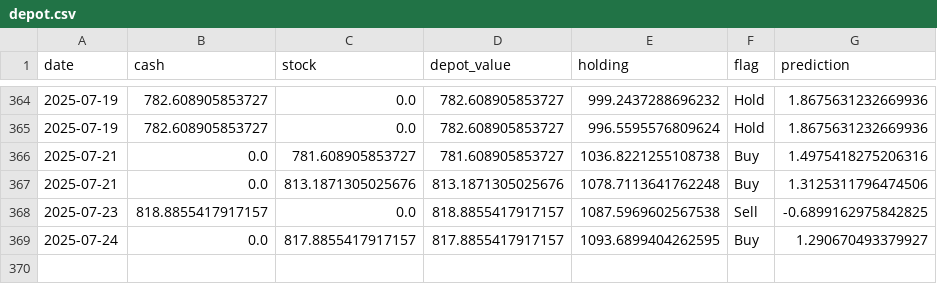
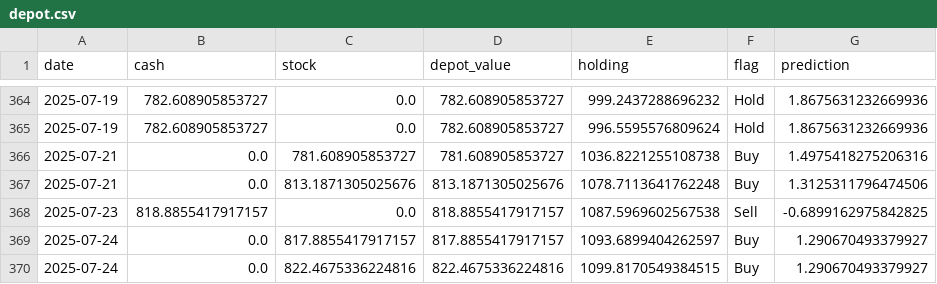
Before and after one commit to CastIehard/Stock-Prediction-AI, a CSV file: Stocks/Verizon/depot.csv, drawn as a sheet; only a part is shown, gaps mark what is left out.

```diff
--- a/Stocks/Verizon/depot.csv
+++ b/Stocks/Verizon/depot.csv
@@ -368,2 +368,3 @@ date,cash,stock,depot_value,holding,flag,prediction
 2025-07-23,818.8855417917157,0.0,818.8855417917157,1087.5969602567538,Sell,-0.6899162975842825
-2025-07-24,0.0,817.8855417917157,817.8855417917157,1093.6899404262595,Buy,1.290670493379927
+2025-07-24,0.0,817.8855417917157,817.8855417917157,1093.6899404262597,Buy,1.290670493379927
+2025-07-24,0.0,822.4675336224816,822.4675336224816,1099.8170549384515,Buy,1.290670493379927
```
Also changed, not shown: Stocks/Adobe/depot.csv, 2 other files.
